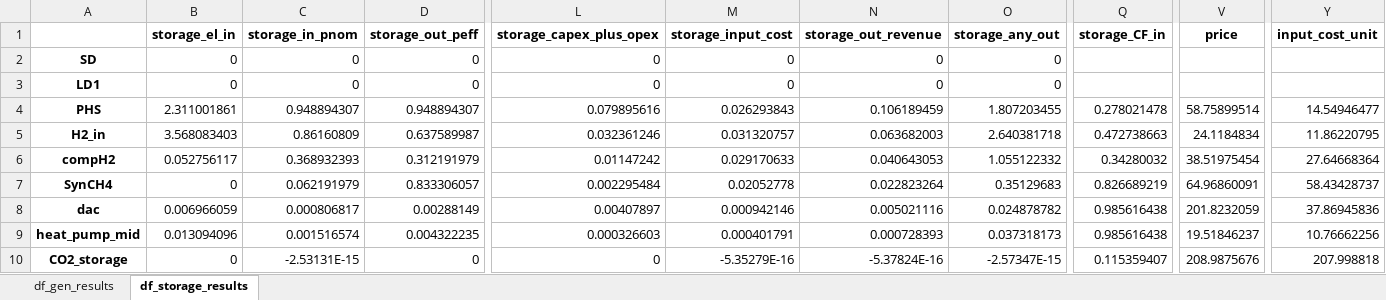
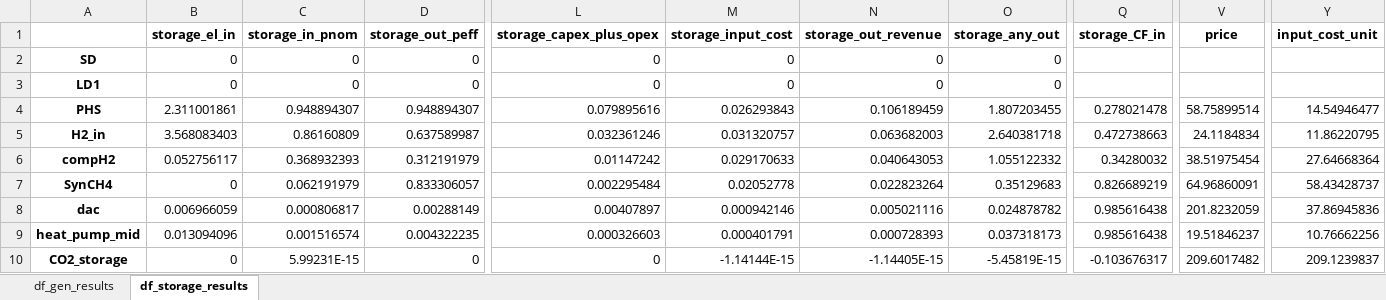
Before and after one commit to luigimoccia/single_district, an Excel workbook: scenarios_and_results/Scenario_low_discount_bio_A_par_DAChigh3_biohigh3.xlsx, sheet df_storage_results, drawn as a sheet; only a part is shown, gaps mark what is left out; values as stored, in another font and other column widths than the file's, no borders; the diff names each change by its address in the sheet, - before the commit and + after, or states it on an @@ line.

```diff
--- a/scenarios_and_results/Scenario_low_discount_bio_A_par_DAChigh3_biohigh3.xlsx (sheet df_storage_results)
+++ b/scenarios_and_results/Scenario_low_discount_bio_A_par_DAChigh3_biohigh3.xlsx (sheet df_storage_results)
-C10 (storage_in_pnom): -2.53131E-15
+C10 (storage_in_pnom): 5.99231E-15
-M10 (storage_input_cost): -5.35279E-16
+M10 (storage_input_cost): -1.14144E-15
-N10 (storage_out_revenue): -5.37824E-16
+N10 (storage_out_revenue): -1.14405E-15
-O10 (storage_any_out): -2.57347E-15
+O10 (storage_any_out): -5.45819E-15
-Q10 (storage_CF_in): 0.115359407
+Q10 (storage_CF_in): -0.103676317
-V10 (price): 208.9875676
+V10 (price): 209.6017482
-Y10 (input_cost_unit): 207.998818
+Y10 (input_cost_unit): 209.1239837
```
Also changed, not shown: 2 other files.
